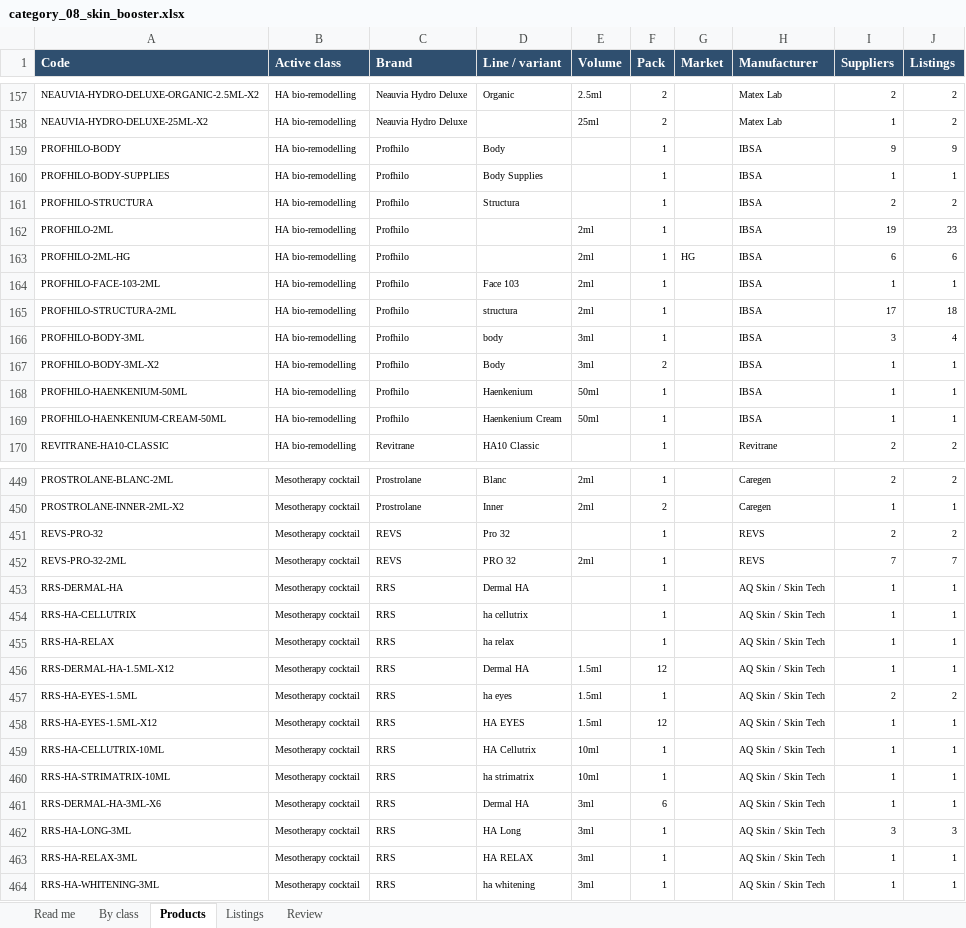
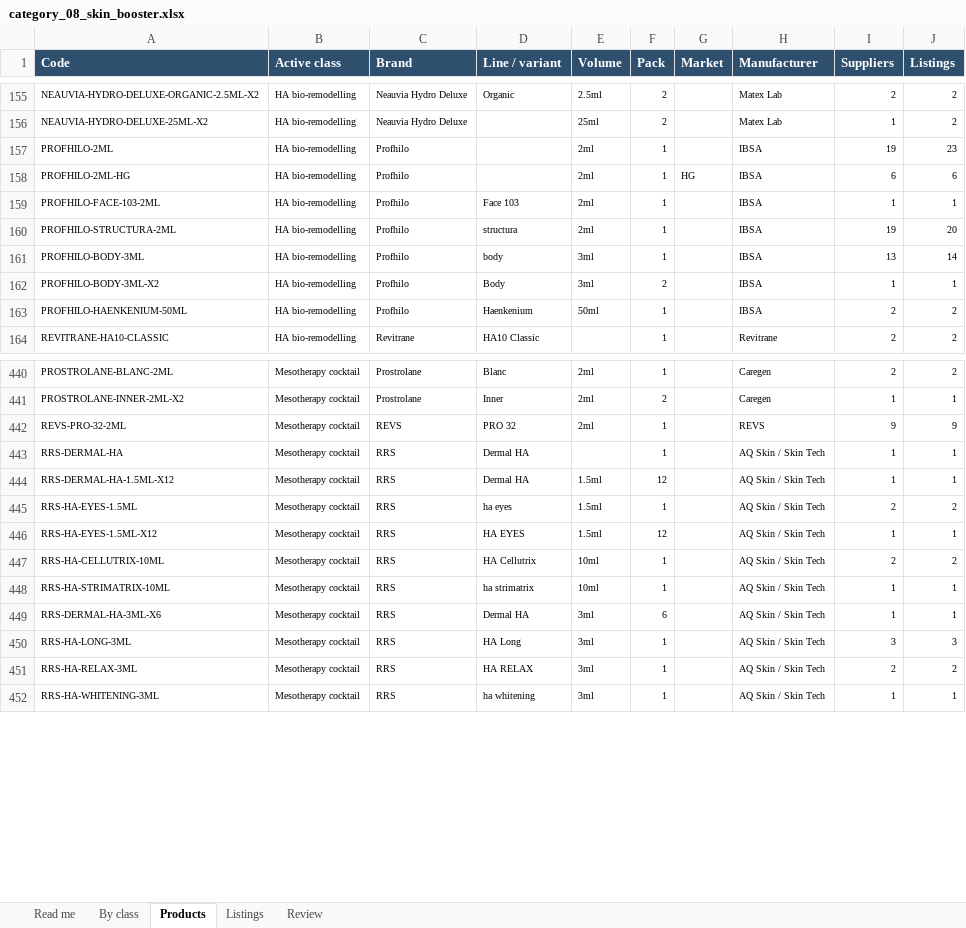
Before and after one commit to asghariresearcher1918-cyber/product-matching, an Excel workbook: output/category_08_skin_booster.xlsx, sheet Products, drawn as a sheet; only a part is shown, gaps mark what is left out; values as stored, in another font and other column widths than the file's, no borders; removed rows and columns are numbered as before the commit, all else as after; the diff covers the shown part only; the diff names each change by its address in the sheet, - before the commit and + after, or states it on an @@ line.

```diff
--- a/output/category_08_skin_booster.xlsx (sheet Products)
+++ b/output/category_08_skin_booster.xlsx (sheet Products)
-row 159: PROFHILO-BODY | HA bio-remodelling | Profhilo | Body |  | 1 |  | IBSA | 9 | 9
-row 160: PROFHILO-BODY-SUPPLIES | HA bio-remodelling | Profhilo | Body Supplies |  | 1 |  | IBSA | 1 | 1
-row 161: PROFHILO-STRUCTURA | HA bio-remodelling | Profhilo | Structura |  | 1 |  | IBSA | 2 | 2
-I160 (Suppliers): 17
+I160 (Suppliers): 19
-J160 (Listings): 18
+J160 (Listings): 20
-I161 (Suppliers): 3
+I161 (Suppliers): 13
-J161 (Listings): 4
+J161 (Listings): 14
-I163 (Suppliers): 1
+I163 (Suppliers): 2
-J163 (Listings): 1
+J163 (Listings): 2
-row 169: PROFHILO-HAENKENIUM-CREAM-50ML | HA bio-remodelling | Profhilo | Haenkenium Cream | 50ml | 1 |  | IBSA | 1 | 1
-row 451: REVS-PRO-32 | Mesotherapy cocktail | REVS | Pro 32 |  | 1 |  | REVS | 2 | 2
-I442 (Suppliers): 7
+I442 (Suppliers): 9
-J442 (Listings): 7
+J442 (Listings): 9
-row 454: RRS-HA-CELLUTRIX | Mesotherapy cocktail | RRS | ha cellutrix |  | 1 |  | AQ Skin / Skin Tech | 1 | 1
-row 455: RRS-HA-RELAX | Mesotherapy cocktail | RRS | ha relax |  | 1 |  | AQ Skin / Skin Tech | 1 | 1
-I447 (Suppliers): 1
+I447 (Suppliers): 2
-J447 (Listings): 1
+J447 (Listings): 2
-I451 (Suppliers): 1
+I451 (Suppliers): 2
-J451 (Listings): 1
+J451 (Listings): 2
```
Also changed, not shown: 2 added rows, 18 removed rows and 41 edited cells elsewhere in this sheet, sheet Listings, sheet By class, sheet Read me, output/master_catalogue.xlsx, 6 other files.
